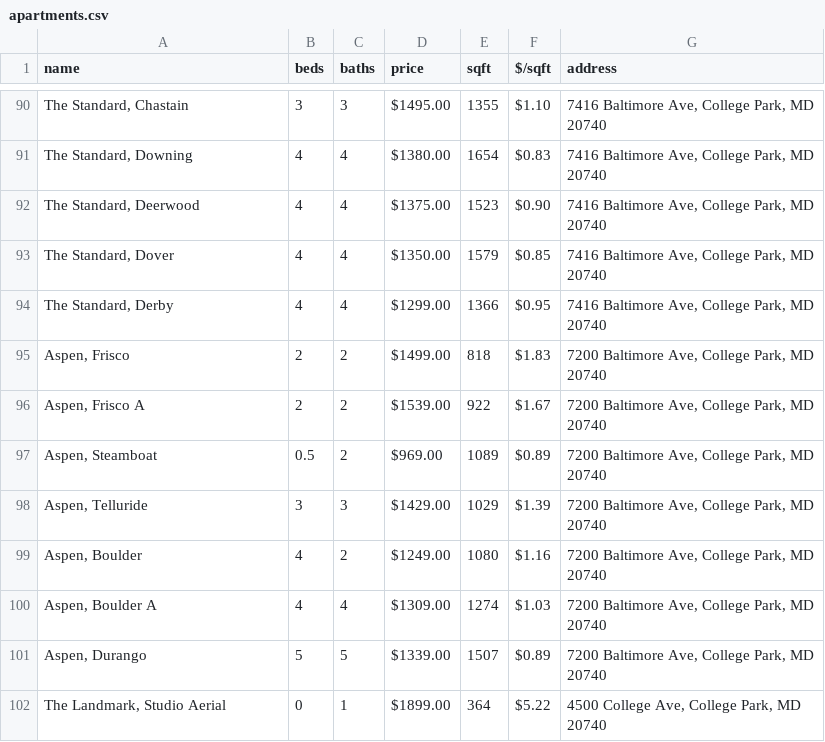
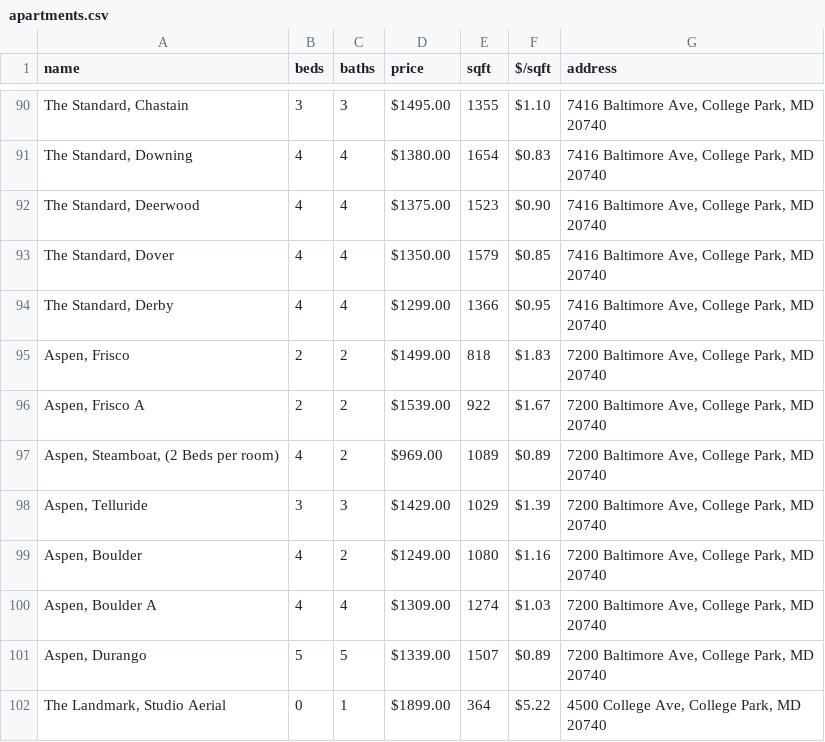
Before and after one commit to adampouliot/umd-terpnest, a CSV file: apartments.csv, drawn as a sheet; only a part is shown, gaps mark what is left out; the diff names each change by its address in the sheet, - before the commit and + after, or states it on an @@ line.

Commit message:
Update app to support sqft and $/sqft with walk times

```diff
--- a/apartments.csv
+++ b/apartments.csv
-A97 (name): Aspen, Steamboat
+A97 (name): Aspen, Steamboat, (2 Beds per room)
-B97 (beds): 0.5
+B97 (beds): 4
```
